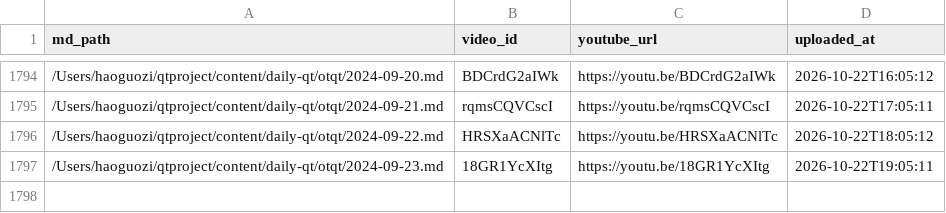
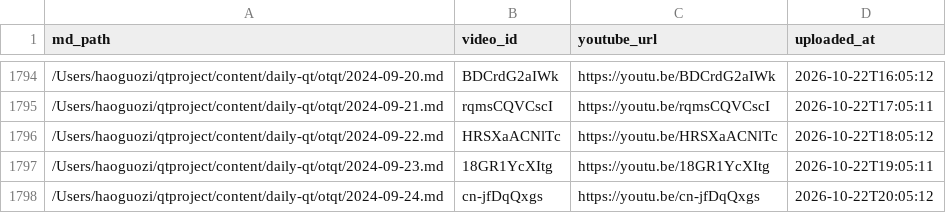
Before and after one commit to aweholy777/aweholy777.github.io, a CSV file: video-pipeline/yt_uploaded.csv, drawn as a sheet; only a part is shown, gaps mark what is left out; the diff names each change by its address in the sheet, - before the commit and + after, or states it on an @@ line.

Commit message:
mac upload: 2026-10-22 20:05

```diff
--- a/video-pipeline/yt_uploaded.csv
+++ b/video-pipeline/yt_uploaded.csv
+row 1798: /Users/haoguozi/qtproject/content/daily-qt/otqt/2024-09-24.md | cn-jfDqQxgs | https://youtu.be/cn-jfDqQxgs | 2026-10-22T20:05:12
```
Also changed, not shown: 3 other files.
